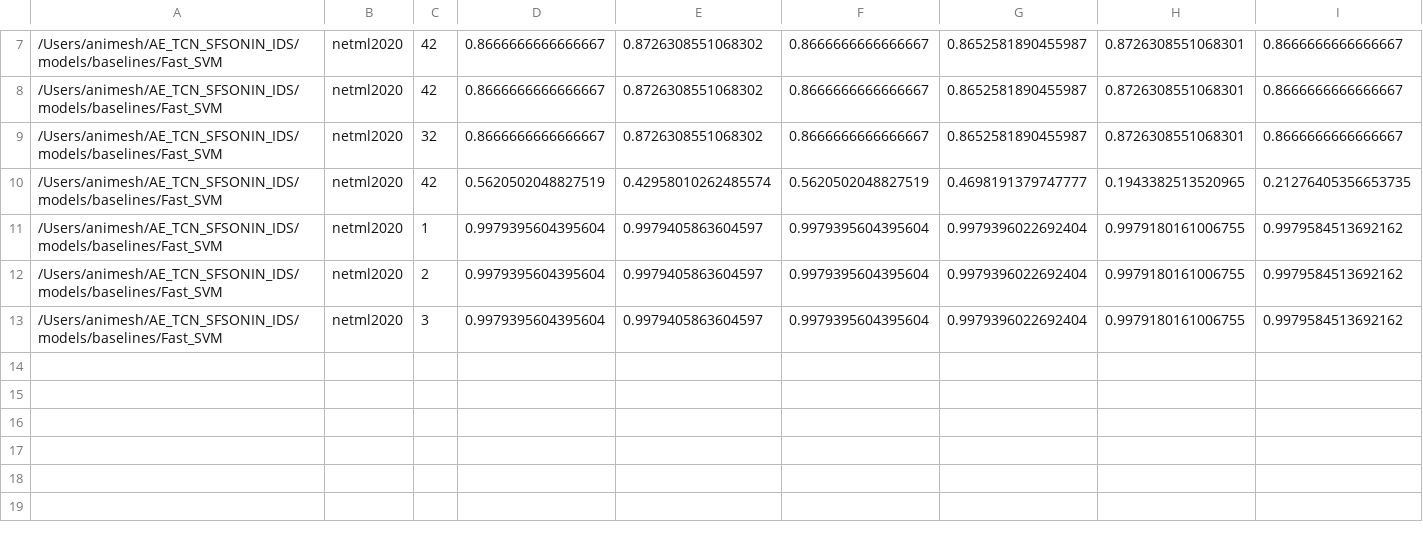
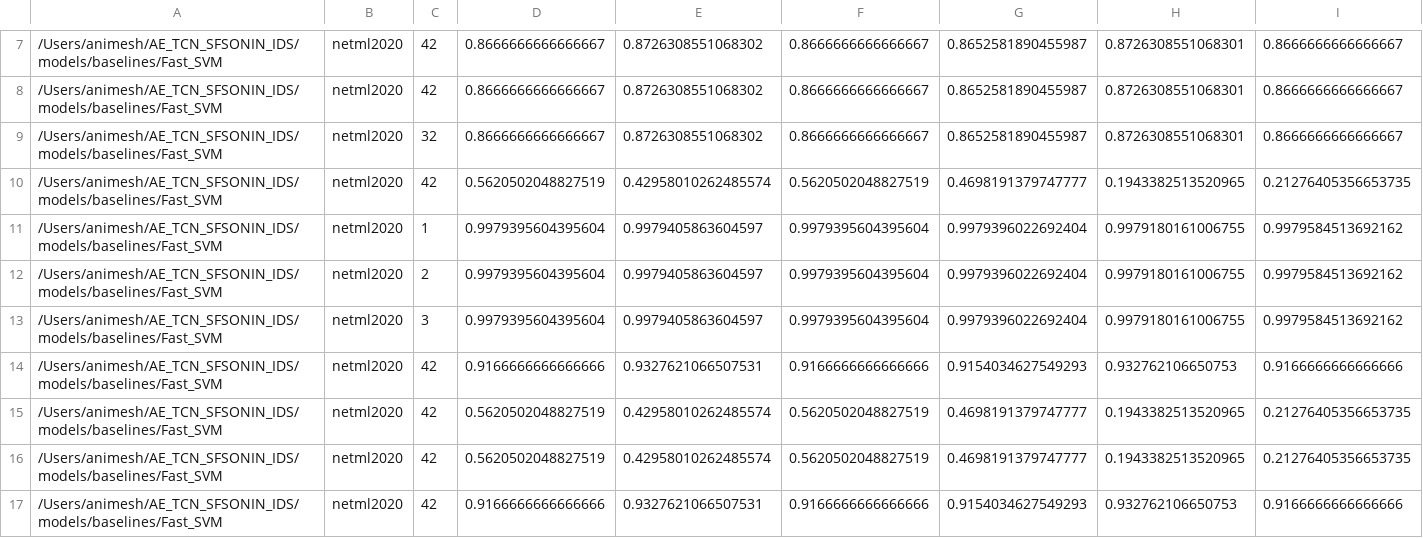
Before and after one commit to GOOD-DAY-ON-MONDAY/AE_TCN_SF_SOINN-IDS, a CSV file: reports/comparison_results/all_runs.csv, drawn as a sheet; only a part is shown, gaps mark what is left out; rows hold the shown columns only; the diff names each change by its address in the sheet, - before the commit and + after, or states it on an @@ line.

```diff
--- a/reports/comparison_results/all_runs.csv
+++ b/reports/comparison_results/all_runs.csv
+row 14: /Users/animesh/AE_TCN_SFSONIN_IDS/models/baselines/Fast_SVM | netml2020 | 42 | 0.9166666666666666 | 0.9327621066507531 | 0.9166666666666666 | 0.9154034627549293 | 0.932762106650753 | 0.9166666666666666
+row 15: /Users/animesh/AE_TCN_SFSONIN_IDS/models/baselines/Fast_SVM | netml2020 | 42 | 0.5620502048827519 | 0.42958010262485574 | 0.5620502048827519 | 0.4698191379747777 | 0.1943382513520965 | 0.21276405356653735
+row 16: /Users/animesh/AE_TCN_SFSONIN_IDS/models/baselines/Fast_SVM | netml2020 | 42 | 0.5620502048827519 | 0.42958010262485574 | 0.5620502048827519 | 0.4698191379747777 | 0.1943382513520965 | 0.21276405356653735
+row 17: /Users/animesh/AE_TCN_SFSONIN_IDS/models/baselines/Fast_SVM | netml2020 | 42 | 0.9166666666666666 | 0.9327621066507531 | 0.9166666666666666 | 0.9154034627549293 | 0.932762106650753 | 0.9166666666666666
```
Also changed, not shown: 6 other files.
